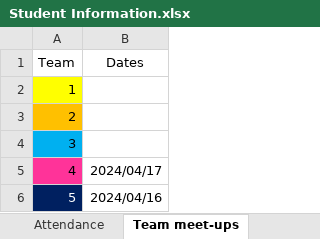
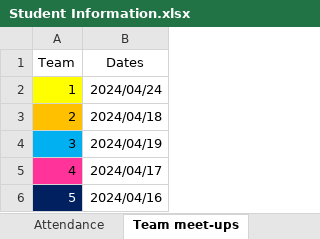
Before and after one commit to Chris-NPC/CMPG315_GROUP04, an Excel workbook: Group project/Meetings/Student Information.xlsx, sheet Team meet-ups, drawn as a sheet; values as stored, in another font and other column widths than the file's, no borders; the diff names each change by its address in the sheet, - before the commit and + after, or states it on an @@ line.

Commit message:
Update Student Information.xlsx

```diff
--- a/Group project/Meetings/Student Information.xlsx (sheet Team meet-ups)
+++ b/Group project/Meetings/Student Information.xlsx (sheet Team meet-ups)
-B2 (Dates): (empty)
+B2 (Dates): 2024/04/24
-B3 (Dates): (empty)
+B3 (Dates): 2024/04/18
-B4 (Dates): (empty)
+B4 (Dates): 2024/04/19
```
